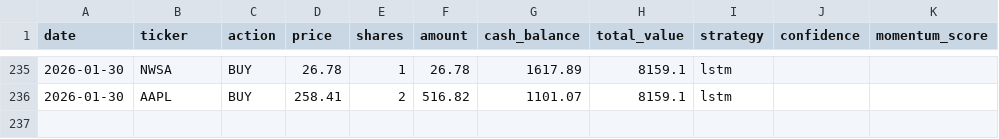
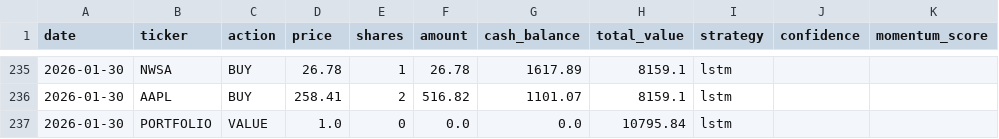
Before and after one commit to PAT0216/paper-trader, a CSV file: data/ledgers/ledger_lstm.csv, drawn as a sheet; only a part is shown, gaps mark what is left out; the diff names each change by its address in the sheet, - before the commit and + after, or states it on an @@ line.

```diff
--- a/data/ledgers/ledger_lstm.csv
+++ b/data/ledgers/ledger_lstm.csv
+row 237: 2026-01-30 | PORTFOLIO | VALUE | 1.0 | 0 | 0.0 | 0.0 | 10795.84 | lstm
```
Also changed, not shown: data/ledgers/ledger_ml.csv, data/ledgers/ledger_momentum.csv, 6 other files.
